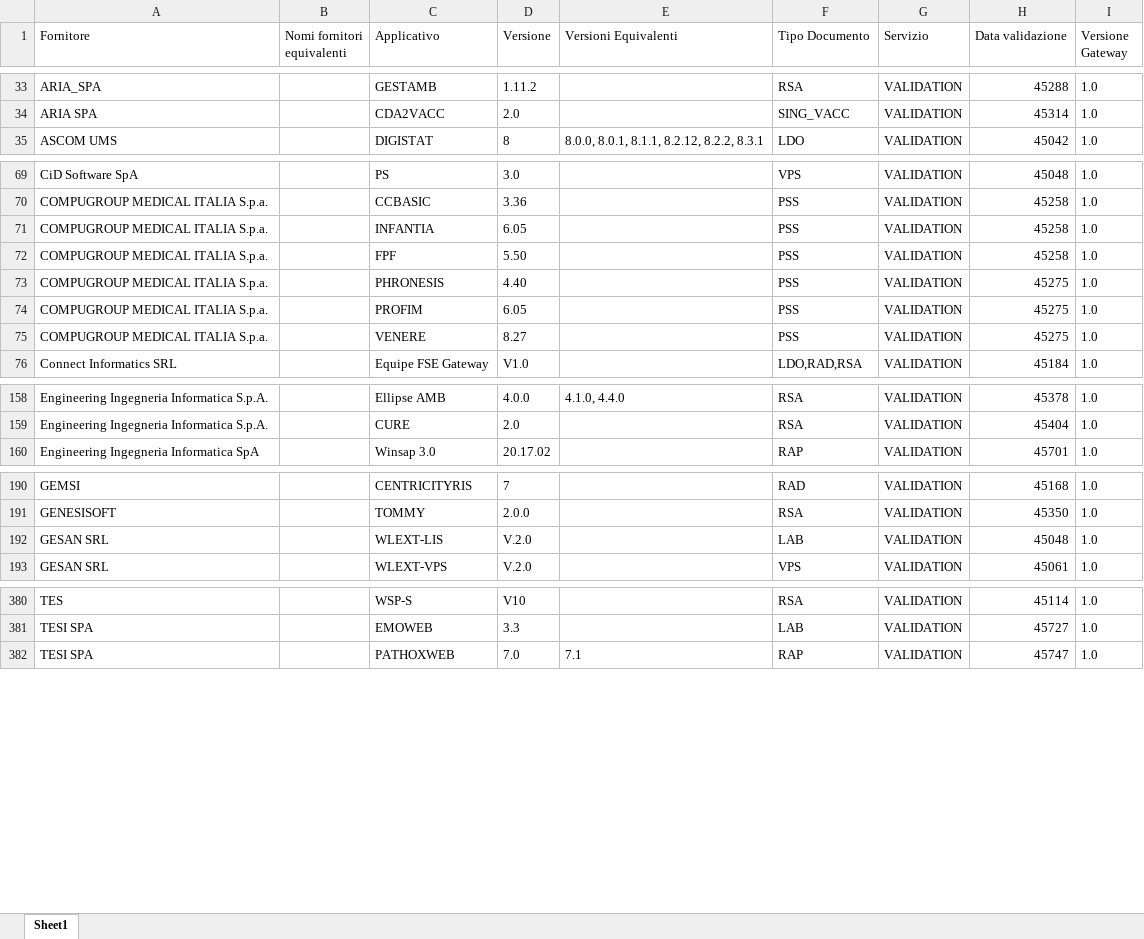
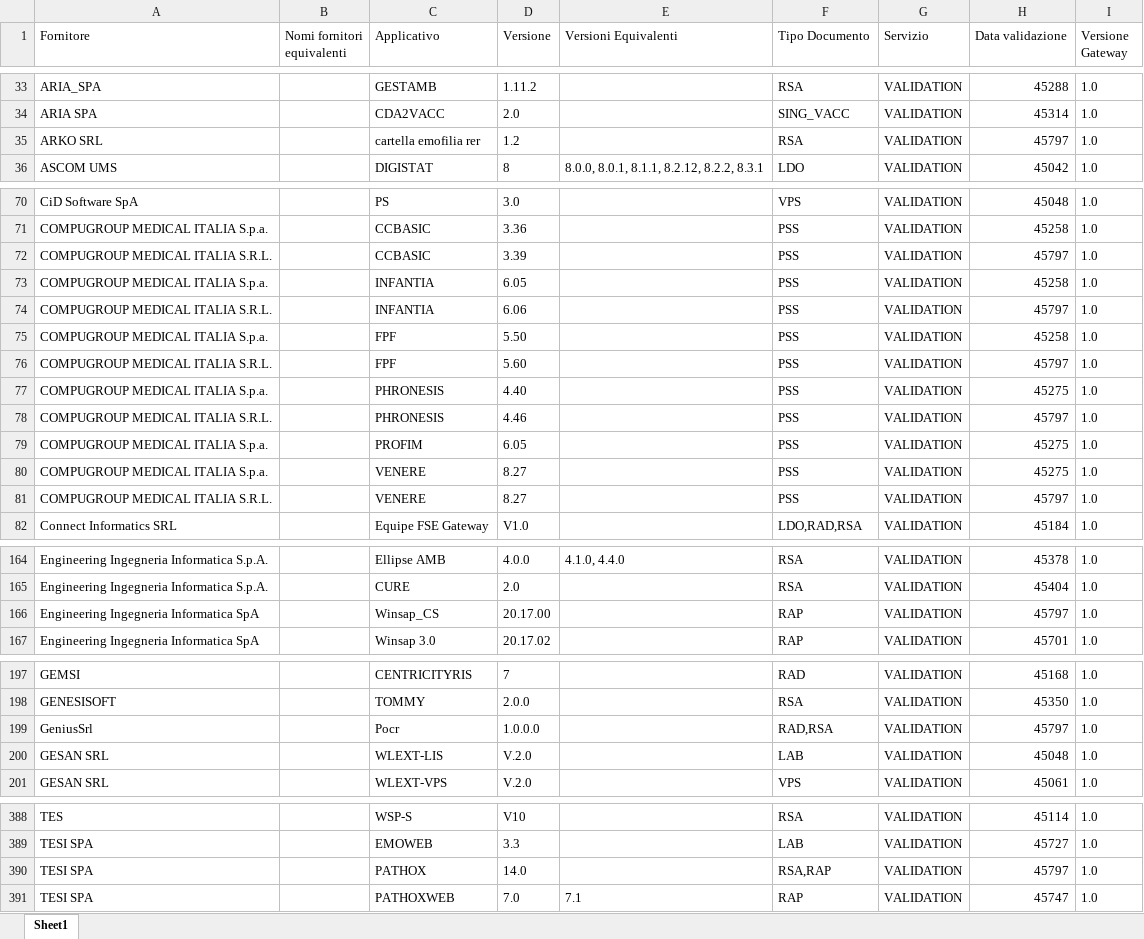
Before and after one commit to ministero-salute/it-fse-accreditati, an Excel workbook: RESULTS/results.xlsx, sheet Sheet1, drawn as a sheet; only a part is shown, gaps mark what is left out; values as stored, in another font and other column widths than the file's, no borders; the diff covers the shown part only; the diff names each change by its address in the sheet, - before the commit and + after, or states it on an @@ line.

```diff
--- a/RESULTS/results.xlsx (sheet Sheet1)
+++ b/RESULTS/results.xlsx (sheet Sheet1)
+row 35: ARKO SRL |  | cartella emofilia rer | 1.2 |  | RSA | VALIDATION | 45797 | 1.0
+row 72: COMPUGROUP MEDICAL ITALIA S.R.L. |  | CCBASIC | 3.39 |  | PSS | VALIDATION | 45797 | 1.0
+row 74: COMPUGROUP MEDICAL ITALIA S.R.L. |  | INFANTIA | 6.06 |  | PSS | VALIDATION | 45797 | 1.0
+row 76: COMPUGROUP MEDICAL ITALIA S.R.L. |  | FPF | 5.60 |  | PSS | VALIDATION | 45797 | 1.0
+row 78: COMPUGROUP MEDICAL ITALIA S.R.L. |  | PHRONESIS | 4.46 |  | PSS | VALIDATION | 45797 | 1.0
+row 81: COMPUGROUP MEDICAL ITALIA S.R.L. |  | VENERE | 8.27 |  | PSS | VALIDATION | 45797 | 1.0
+row 166: Engineering Ingegneria Informatica SpA |  | Winsap_CS | 20.17.00 |  | RAP | VALIDATION | 45797 | 1.0
+row 199: GeniusSrl |  | Pocr | 1.0.0.0 |  | RAD,RSA | VALIDATION | 45797 | 1.0
+row 390: TESI SPA |  | PATHOX | 14.0 |  | RSA,RAP | VALIDATION | 45797 | 1.0
```
Also changed, not shown: 2 edited cells elsewhere in this sheet, 2 other files.
